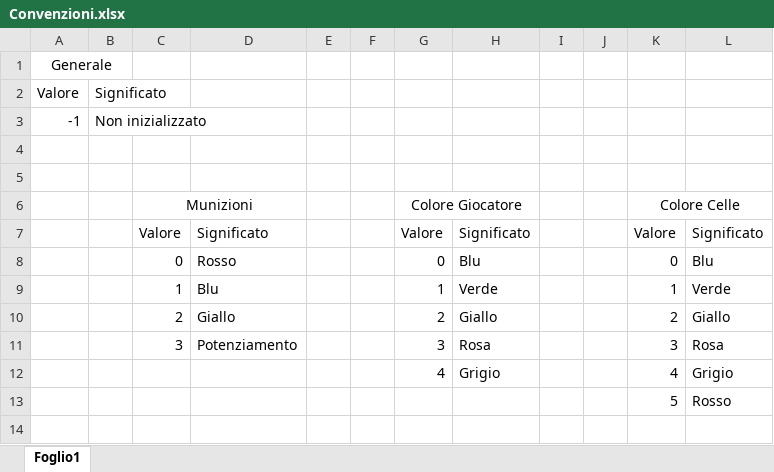
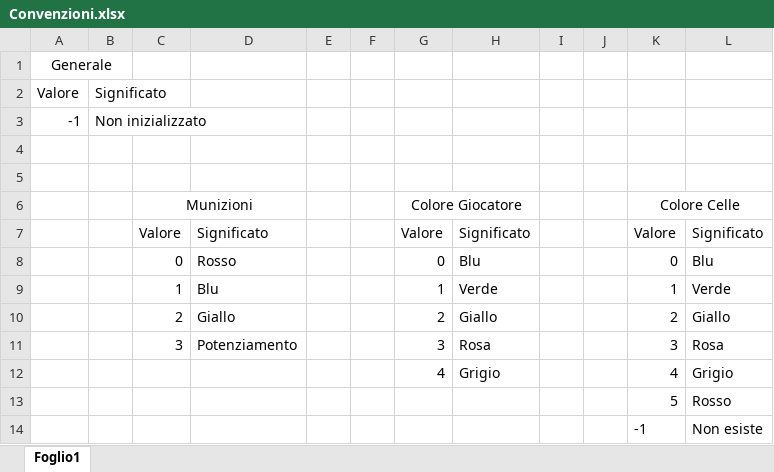
Before and after one commit to ILTaglia/Adrenalina-Board-Game, an Excel workbook: Uml e spiegazioni classi/Convenzioni.xlsx, sheet Foglio1, drawn as a sheet; values as stored, in another font and other column widths than the file's, no borders; the diff names each change by its address in the sheet, - before the commit and + after, or states it on an @@ line.

Commit message:
Aggiornato file convenzioni

```diff
--- a/Uml e spiegazioni classi/Convenzioni.xlsx (sheet Foglio1)
+++ b/Uml e spiegazioni classi/Convenzioni.xlsx (sheet Foglio1)
+row 14:  |  |  |  |  |  |  |  |  |  | -1 | Non esiste
```
Also changed, not shown: 1 other file.
